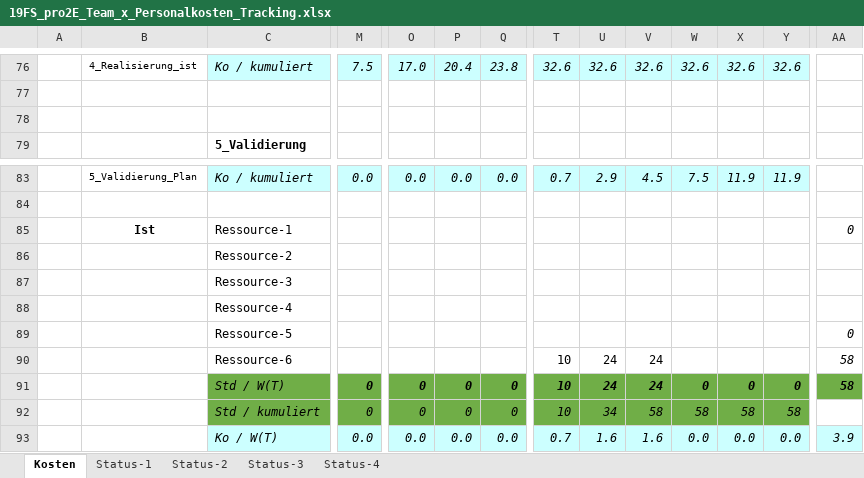
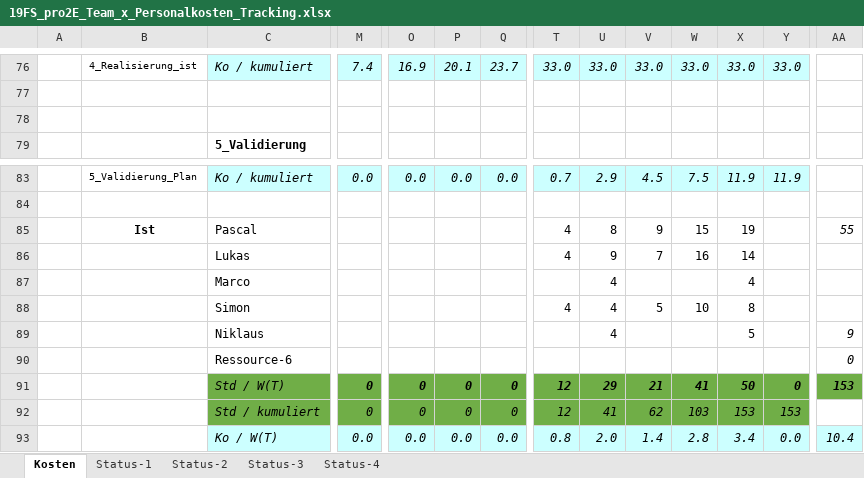
Before and after one commit to Swissmade41/EMI-Filter, an Excel workbook: Zeiterfassung/19FS_pro2E_Team_x_Personalkosten_Tracking.xlsx, sheet Kosten, drawn as a sheet; only a part is shown, gaps mark what is left out; values as stored, in another font and other column widths than the file's, no borders; removed rows and columns are numbered as before the commit, all else as after; rows hold the shown columns only; the diff covers the shown part only; the diff names each change by its address in the sheet, - before the commit and + after, or states it on an @@ line.

```diff
--- a/Zeiterfassung/19FS_pro2E_Team_x_Personalkosten_Tracking.xlsx (sheet Kosten)
+++ b/Zeiterfassung/19FS_pro2E_Team_x_Personalkosten_Tracking.xlsx (sheet Kosten)
-M76: 7.5
+M76: 7.4
-O76: 17.0
+O76: 16.9
-P76: 20.4
+P76: 20.1
-Q76: 23.8
+Q76: 23.7
-T76: 32.6
+T76: 33.0
-U76: 32.6
+U76: 33.0
-V76: 32.6
+V76: 33.0
-W76: 32.6
+W76: 33.0
-X76: 32.6
+X76: 33.0
-Y76: 32.6
+Y76: 33.0
+row 85:  | Ist | Pascal |  |  |  |  | 4 | 8 | 9 | 15 | 19 |  | 55
+row 86:  |  | Lukas |  |  |  |  | 4 | 9 | 7 | 16 | 14
+row 87:  |  | Marco |  |  |  |  |  | 4 |  |  | 4
+row 88:  |  | Simon |  |  |  |  | 4 | 4 | 5 | 10 | 8
+row 89:  |  | Niklaus |  |  |  |  |  | 4 |  |  | 5 |  | 9
-B90: Ist
+B90: (empty)
-C90: Ressource-1
+C90: Ressource-6
-row 86:  |  | Ressource-2
-row 87:  |  | Ressource-3
-row 88:  |  | Ressource-4
-row 89:  |  | Ressource-5 |  |  |  |  |  |  |  |  |  |  | 0
-row 90:  |  | Ressource-6 |  |  |  |  | 10 | 24 | 24 |  |  |  | 58
-T91:T92: 10
+T91:T92: 12
-U91: 24
+U91: 29
-V91: 24
+V91: 21
-W91: 0
+W91: 41
-X91: 0
+X91: 50
-AA91: 58
+AA91: 153
-U92: 34
+U92: 41
-V92: 58
+V92: 62
-W92: 58
+W92: 103
-X92: 58
+X92: 153
-Y92: 58
+Y92: 153
-T93: 0.7
+T93: 0.8
-U93: 1.6
+U93: 2.0
-V93: 1.6
+V93: 1.4
-W93: 0.0
+W93: 2.8
-X93: 0.0
+X93: 3.4
-AA93: 3.9
+AA93: 10.4
```
Also changed, not shown: 19 added rows, 19 removed rows, 1 moved row and 69 edited cells elsewhere in this sheet, formulas that keep their value, charts or pictures, Statusberichte/Tabellen/Risikoanalyse_Status.xlsx, 5 other files.
